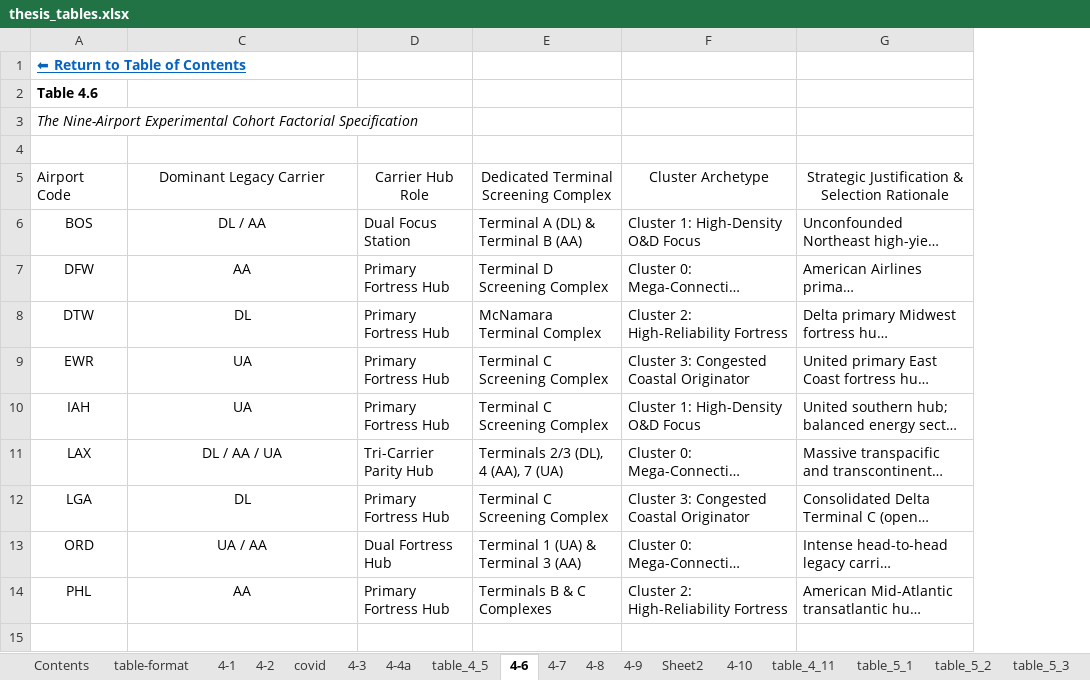
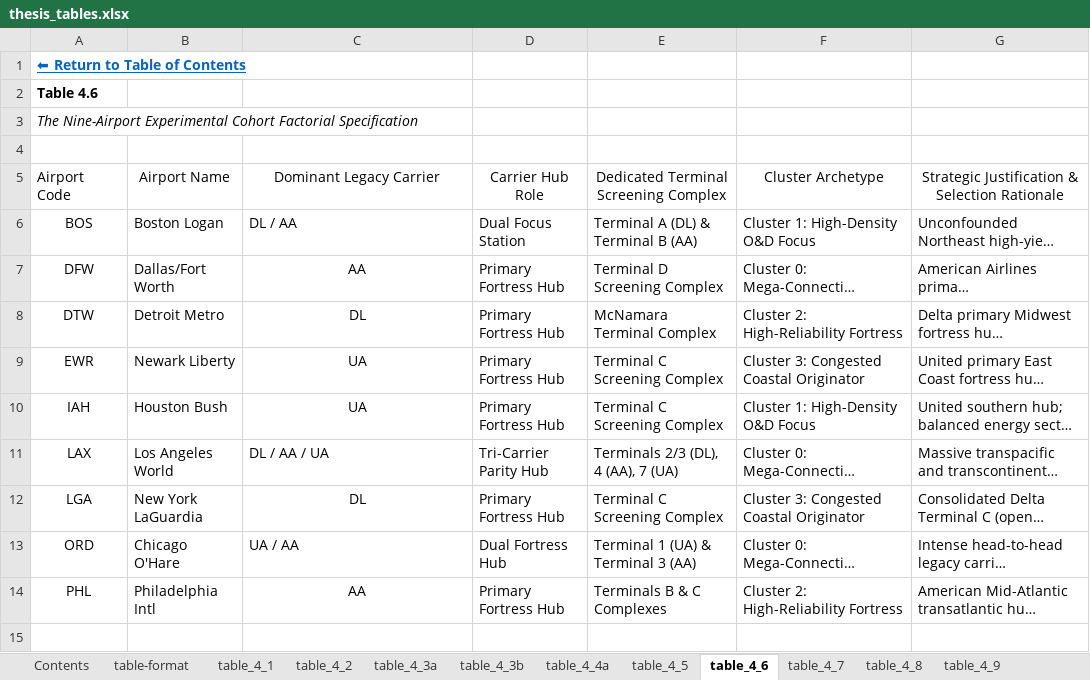
Before and after one commit to leila-gleich/final-thesis, an Excel workbook: results/thesis_tables.xlsx, sheet table_4_6, drawn as a sheet; only a part is shown; long unchanged cells end in …; values as stored, in another font and other column widths than the file's, no borders; the diff names each change by its address in the sheet, - before the commit and + after, or states it on an @@ line.

```diff
--- a/results/thesis_tables.xlsx (sheet table_4_6)
+++ b/results/thesis_tables.xlsx (sheet table_4_6)
-sheet tab: 4-1
+sheet tab: table_4_1
-sheet tab: 4-2
+sheet tab: table_4_2
-sheet tab: covid
+sheet tab: table_4_3a
-sheet tab: 4-3
+sheet tab: table_4_3b
-sheet tab: 4-4a
+sheet tab: table_4_4a
-sheet tab: 4-6
+sheet tab: table_4_6
-sheet tab: 4-7
+sheet tab: table_4_7
-sheet tab: 4-8
+sheet tab: table_4_8
-sheet tab: 4-9
+sheet tab: table_4_9
-sheet tab: Sheet2
@@ column B unhidden, rows 5-14: Airport Name | Boston Logan | Dallas/Fort Worth | Detroit Metro | Newark Liberty | Houston Bush | Los Angeles World | New York LaGuardia | Chicago O'Hare | Philadelphia Intl @@
-C6 alignment: center
+C6 alignment: left
-C11 alignment: center
+C11 alignment: left
-C13 alignment: center
+C13 alignment: left
```
Also changed, not shown: sheet table_4_7, sheet table_4_2, sheet table_4_3b, sheet table_5_1, sheet table_4_3a, sheet Contents, other sheet tabs, hidden cells, charts or pictures, results/02_4tier_filtering/02_top9_cohort_comprehensive_analysis.xlsx, results/03_lead_lag_deconvolution/03_lead_lag_deconvolution.xlsx, 5 other files.
